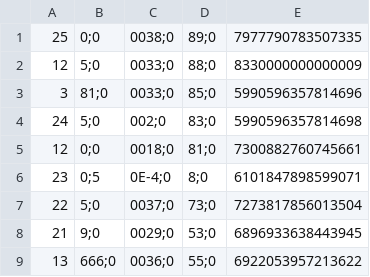
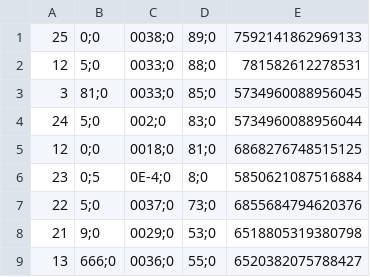
Before and after one commit to JKumamoto/Identificador-de-Ataques-DoS, a CSV file: Sistema/files/saida1.csv, drawn as a sheet.

```diff
--- a/Sistema/files/saida1.csv
+++ b/Sistema/files/saida1.csv
@@ -1,9 +1,9 @@
-25,0;0,0038;0,89;0,7977790783507335
-12,5;0,0033;0,88;0,8330000000000009
-3,81;0,0033;0,85;0,5990596357814696
-24,5;0,002;0,83;0,5990596357814698
-12,0;0,0018;0,81;0,7300882760745661
-23,0;5,0E-4;0,8;0,6101847898599071
-22,5;0,0037;0,73;0,7273817856013504
-21,9;0,0029;0,53;0,6896933638443945
-13,666;0,0036;0,55;0,6922053957213622
+25,0;0,0038;0,89;0,7592141862969133
+12,5;0,0033;0,88;0,781582612278531
+3,81;0,0033;0,85;0,5734960088956045
+24,5;0,002;0,83;0,5734960088956044
+12,0;0,0018;0,81;0,6868276748515125
+23,0;5,0E-4;0,8;0,5850621087516884
+22,5;0,0037;0,73;0,6855684794620376
+21,9;0,0029;0,53;0,6518805319380798
+13,666;0,0036;0,55;0,6520382075788427
```
Also changed, not shown: Sistema/files/saida2.csv, Sistema/files/saida3.csv, 2 other files.
